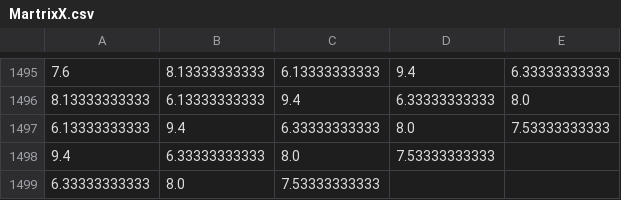
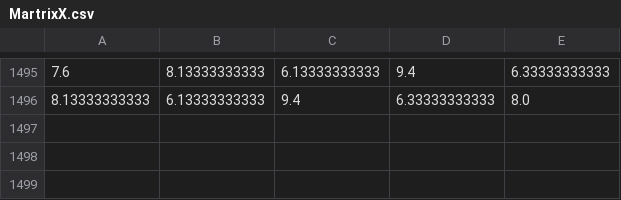
Before and after one commit to heekof/Forecasting-ANN, a CSV file: MartrixX.csv, drawn as a sheet; only a part is shown, gaps mark what is left out; the diff names each change by its address in the sheet, - before the commit and + after, or states it on an @@ line.

```diff
--- a/MartrixX.csv
+++ b/MartrixX.csv
-row 1497: 6.13333333333 | 9.4 | 6.33333333333 | 8.0 | 7.53333333333
-row 1498: 9.4 | 6.33333333333 | 8.0 | 7.53333333333
-row 1499: 6.33333333333 | 8.0 | 7.53333333333
```
Also changed, not shown: 5 other files.
